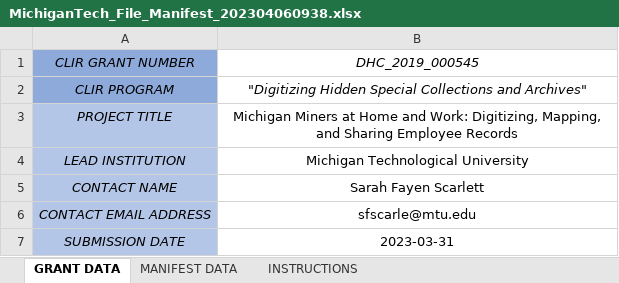
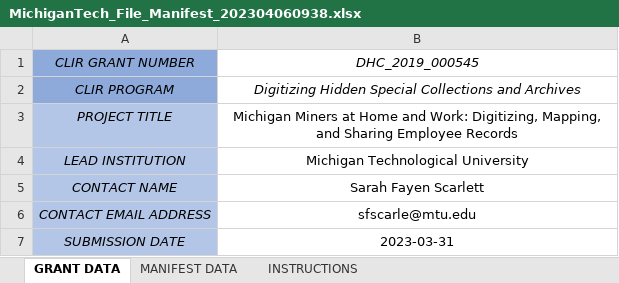
Before and after one commit to clirdlf/ip_monitor_sidekiq, an Excel workbook: lib/manifests/MichiganTech_File_Manifest_202304060938.xlsx, sheet GRANT DATA, drawn as a sheet; values as stored, in another font and other column widths than the file's, no borders; the diff names each change by its address in the sheet, - before the commit and + after, or states it on an @@ line.

```diff
--- a/lib/manifests/MichiganTech_File_Manifest_202304060938.xlsx (sheet GRANT DATA)
+++ b/lib/manifests/MichiganTech_File_Manifest_202304060938.xlsx (sheet GRANT DATA)
-B2: "Digitizing Hidden Special Collections and Archives"
+B2: Digitizing Hidden Special Collections and Archives
```
Also changed, not shown: sheet INSTRUCTIONS, 1 other file.
